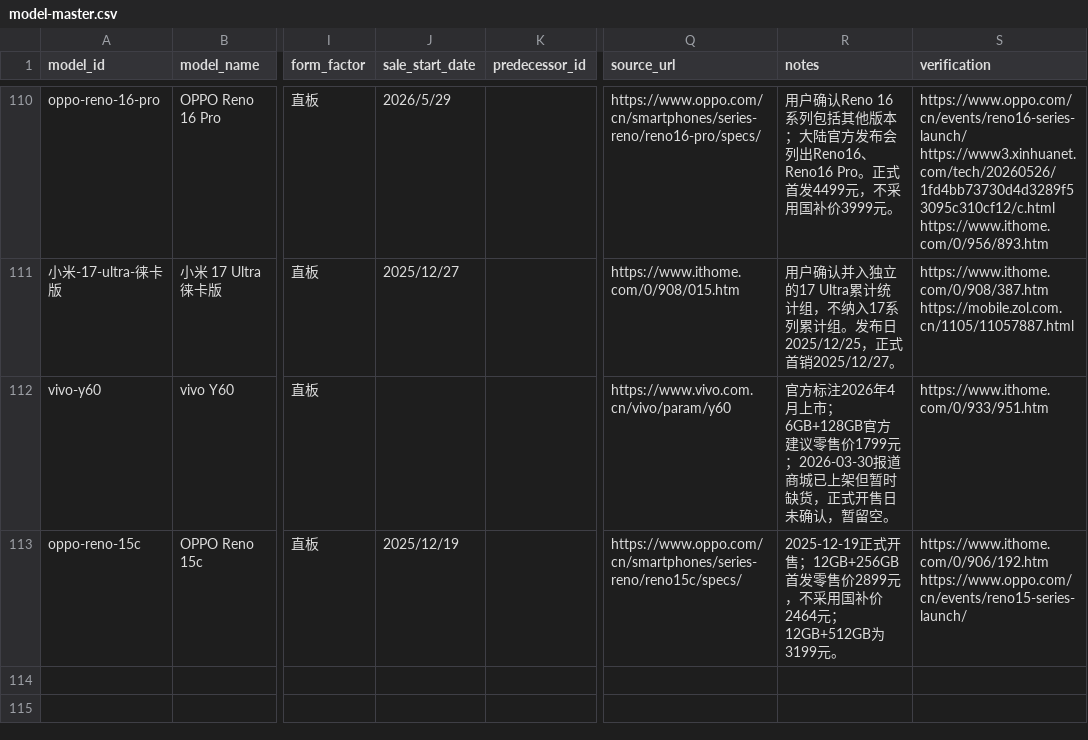
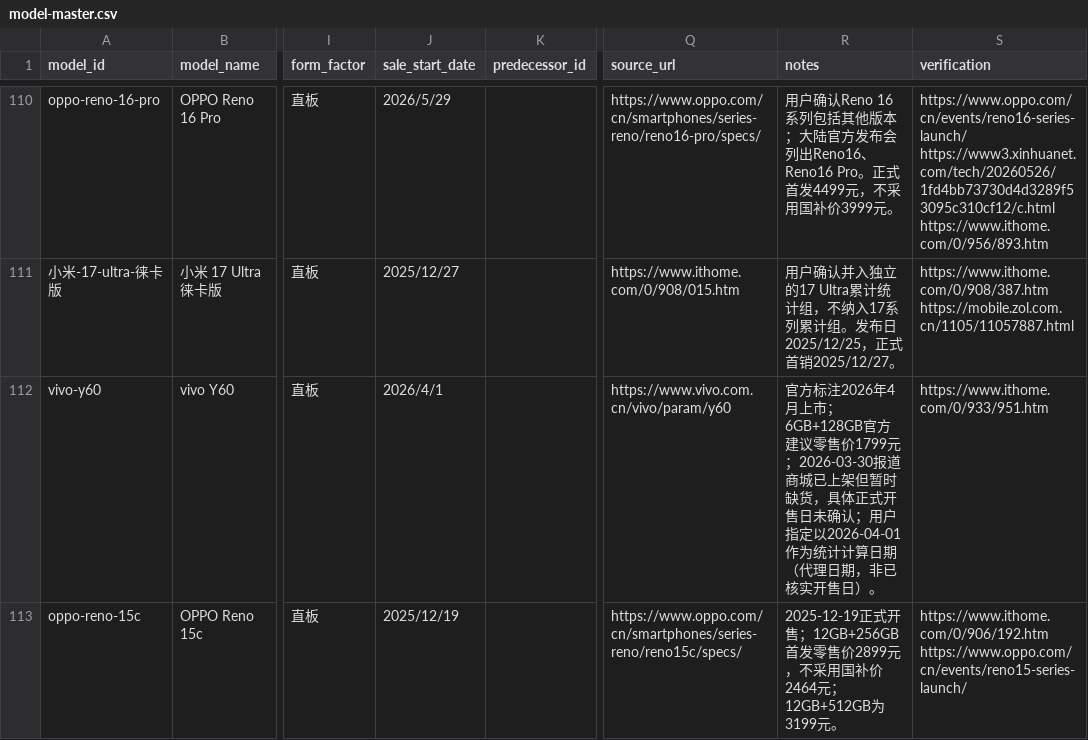
Before and after one commit to muinocriz/smartphoneSellOut, a CSV file: model-master.csv, drawn as a sheet; only a part is shown, gaps mark what is left out; the diff names each change by its address in the sheet, - before the commit and + after, or states it on an @@ line.

Commit message:
按用户确认以2026年4月1日计算 vivo Y60 上市日期

```diff
--- a/model-master.csv
+++ b/model-master.csv
-J112 (sale_start_date): (empty)
+J112 (sale_start_date): 2026/4/1
-R112 (notes): …时缺货，正式开售日未确认，暂留空。
+R112 (notes): …时缺货，具体正式开售日未确认；用户指定以2026-04-01作为统计计算日期（代理日期，非已核实开售日）。
```
